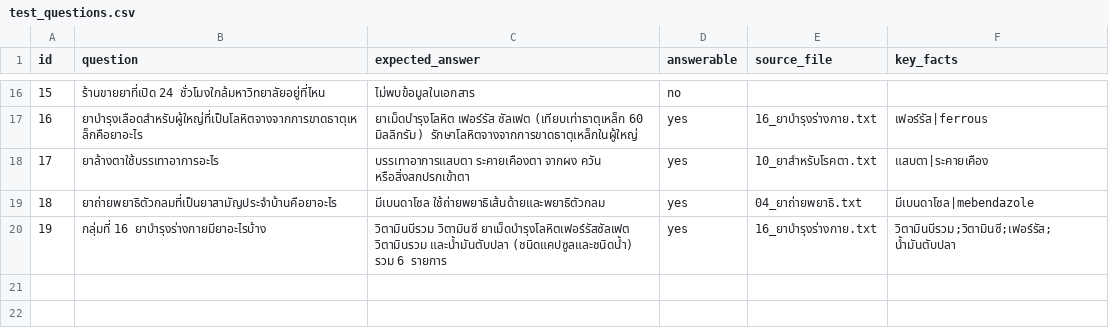
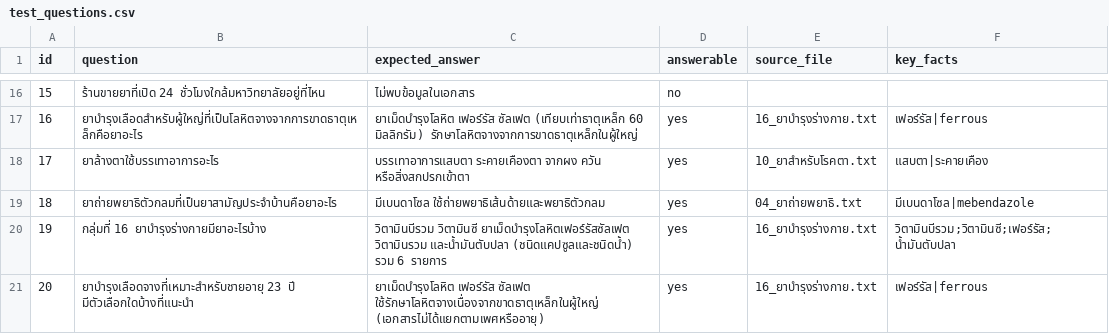
Before and after one commit to Alif024/LabFinal_NLP, a CSV file: test_questions.csv, drawn as a sheet; only a part is shown, gaps mark what is left out.

```diff
--- a/test_questions.csv
+++ b/test_questions.csv
@@ -20 +20,2 @@ id,question,expected_answer,answerable,source_file,key_facts
 19,กลุ่มที่ 16 ยาบำรุงร่างกายมียาอะไรบ้าง,วิตามินบีรวม วิตามินซี ยาเม็ดบำรุงโลหิตเฟอร์รัสซัลเฟต วิตามินรวม และน้ำมันตับปลา (ชนิดแคปซูลและชนิดน้ำ) รวม 6 รายการ,yes,16_ยาบำรุงร่างกาย.txt,วิตามินบีรวม;วิตามินซี;เฟอร์รัส;น้ำมันตับปลา
+20,ยาบำรุงเลือดจางที่เหมาะสำหรับชายอายุ 23 ปี มีตัวเลือกใดบ้างที่แนะนำ,ยาเม็ดบำรุงโลหิต เฟอร์รัส ซัลเฟต ใช้รักษาโลหิตจางเนื่องจากขาดธาตุเหล็กในผู้ใหญ่ (เอกสารไม่ได้แยกตามเพศหรืออายุ),yes,16_ยาบำรุงร่างกาย.txt,เฟอร์รัส|ferrous
```
Also changed, not shown: 4 other files.
